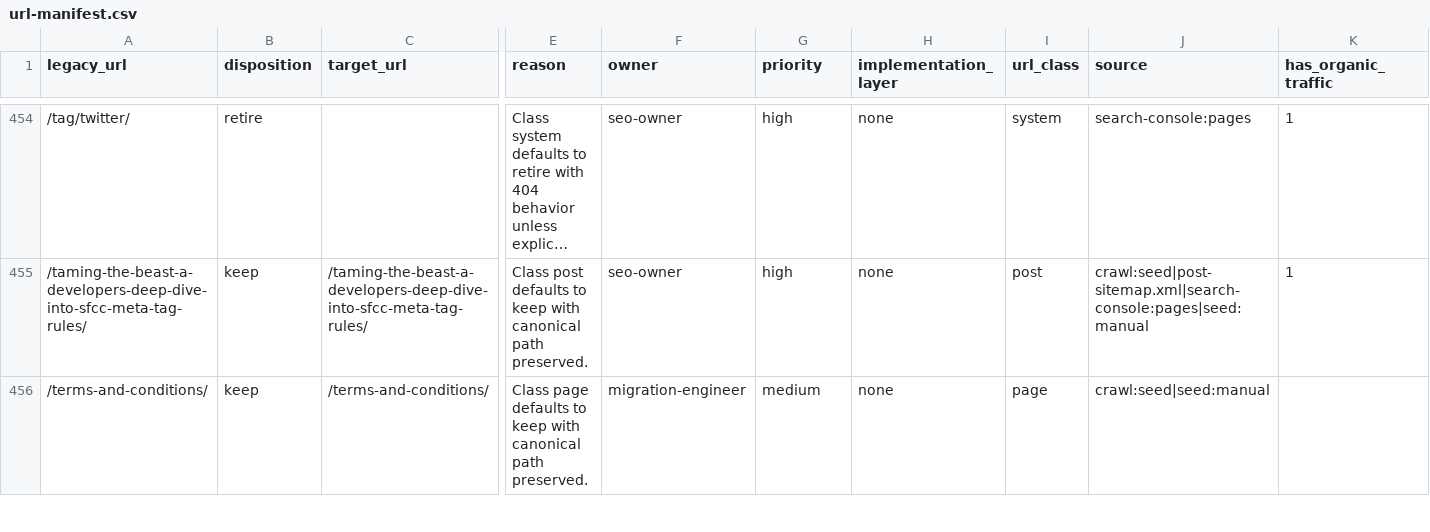
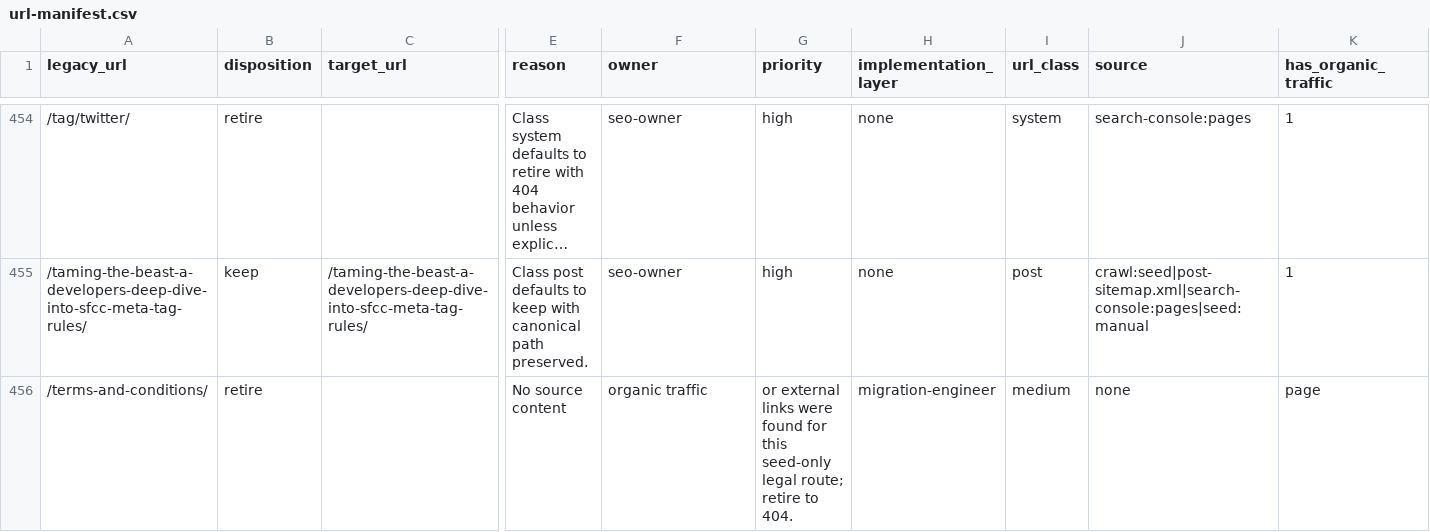
Before and after one commit to taurgis/rhino-inquisitor-com, a CSV file: migration/url-manifest.csv, drawn as a sheet; only a part is shown, gaps mark what is left out; long unchanged cells end in …; the diff covers the shown part only; the diff names each change by its address in the sheet, - before the commit and + after, or states it on an @@ line.

```diff
--- a/migration/url-manifest.csv
+++ b/migration/url-manifest.csv
-B456 (disposition): keep
+B456 (disposition): retire
-C456 (target_url): /terms-and-conditions/
+C456 (target_url): (empty)
-E456 (reason): Class page defaults to keep with canonical path preserved.
+E456 (reason): No source content
-F456 (owner): migration-engineer
+F456 (owner): organic traffic
-G456 (priority): medium
+G456 (priority): or external links were found for this seed-only legal route; retire to 404.
-H456 (implementation_layer): none
+H456 (implementation_layer): migration-engineer
-I456 (url_class): page
+I456 (url_class): medium
-J456 (source): crawl:seed|seed:manual
+J456 (source): none
-K456 (has_organic_traffic): (empty)
+K456 (has_organic_traffic): page
```
Also changed, not shown: 42 edited cells elsewhere in this file, migration/reports/migration-item-report.csv, migration/reports/url-parity-report.csv, 9 other files.
